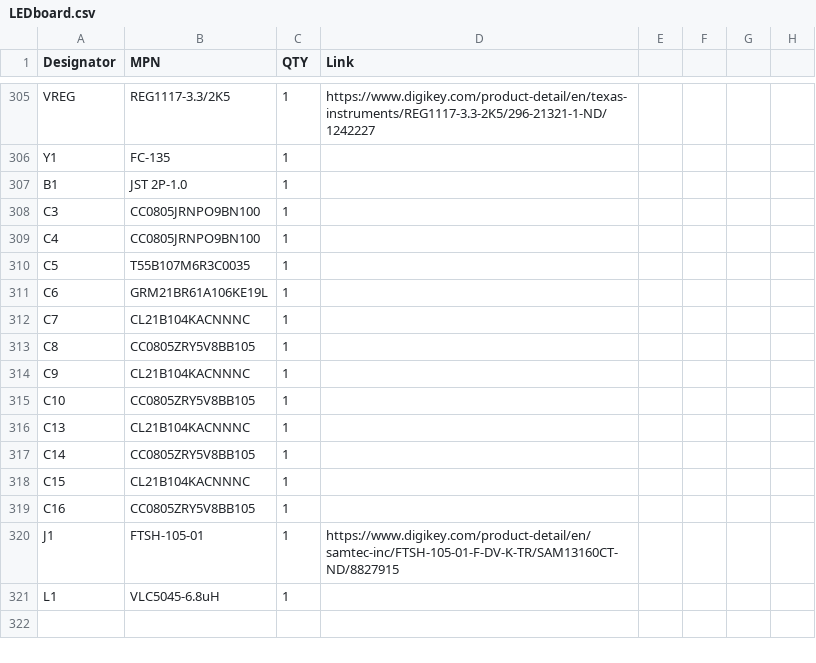
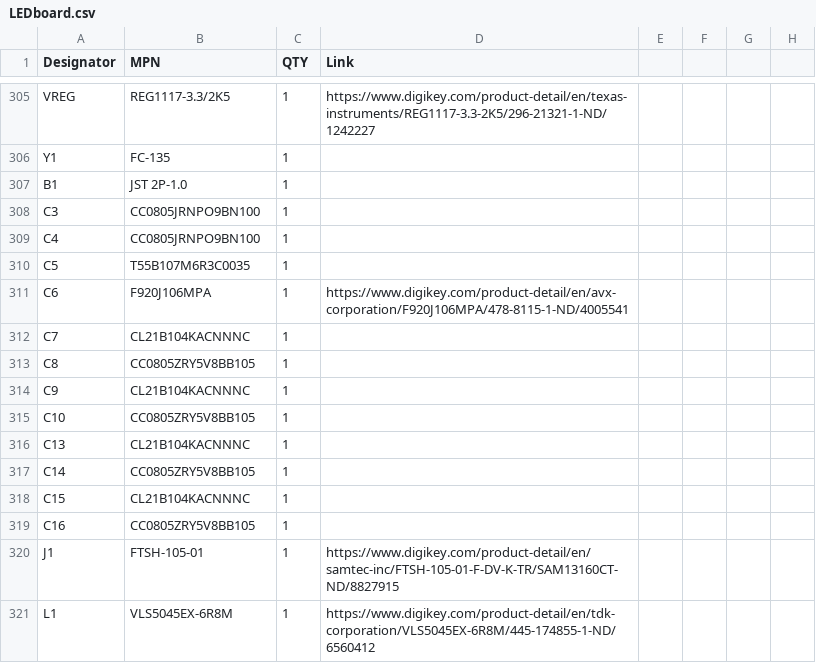
Before and after one commit to bbenchoff/RGB-Gaming-Coaster, a CSV file: Gerbers/LEDboard.csv, drawn as a sheet; only a part is shown, gaps mark what is left out; the diff names each change by its address in the sheet, - before the commit and + after, or states it on an @@ line.

```diff
--- a/Gerbers/LEDboard.csv
+++ b/Gerbers/LEDboard.csv
-B311 (MPN): GRM21BR61A106KE19L
+B311 (MPN): F920J106MPA
-D311 (Link): (empty)
+D311 (Link): https://www.digikey.com/product-detail/en/avx-corporation/F920J106MPA/478-8115-1-ND/4005541
-B321 (MPN): VLC5045-6.8uH
+B321 (MPN): VLS5045EX-6R8M
-D321 (Link): (empty)
+D321 (Link): https://www.digikey.com/product-detail/en/tdk-corporation/VLS5045EX-6R8M/445-174855-1-ND/6560412
```
Also changed, not shown: 1 other file.
